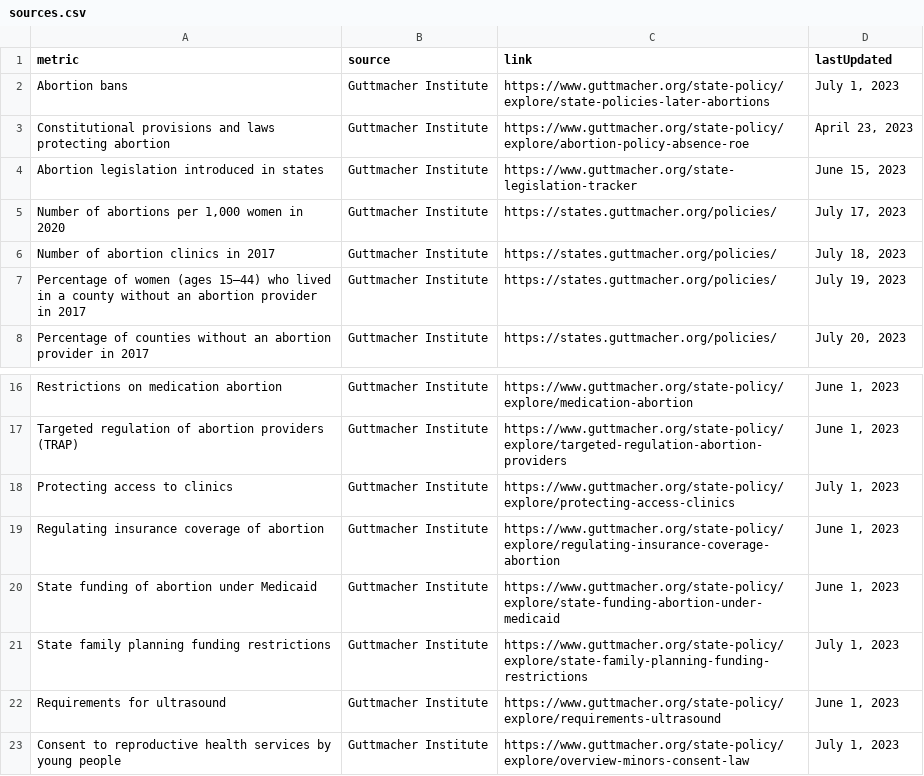
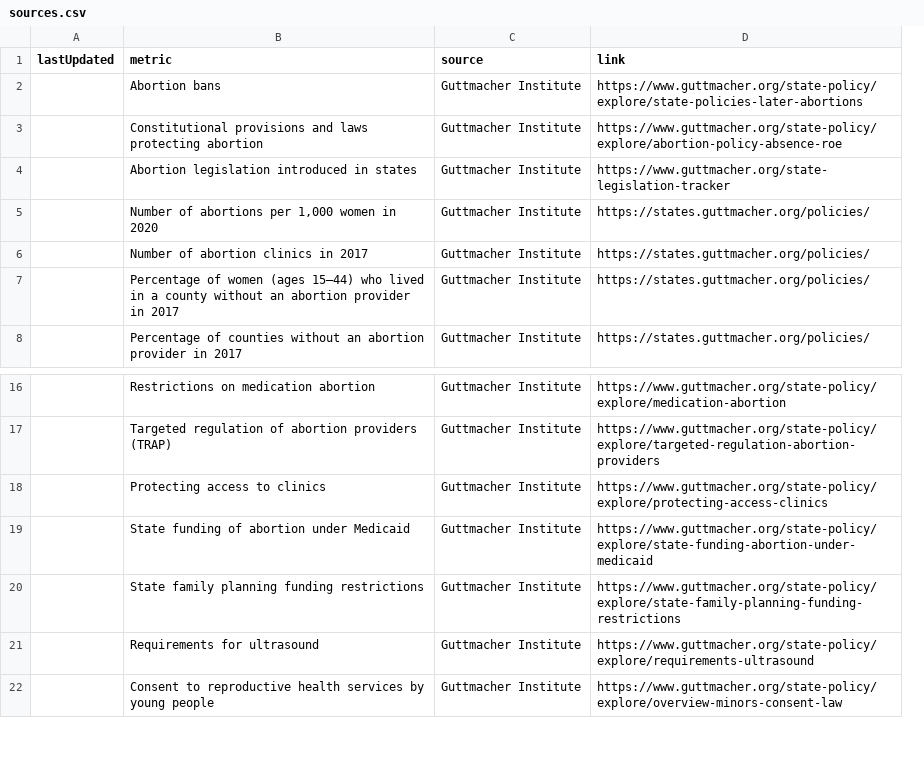
Before and after one commit to the-pudding/mazes, a CSV file: src/data/sources.csv, drawn as a sheet; only a part is shown, gaps mark what is left out; removed rows and columns are numbered as before the commit, all else as after; the diff covers the shown part only; the diff names each change by its address in the sheet, - before the commit and + after, or states it on an @@ line.

```diff
--- a/src/data/sources.csv
+++ b/src/data/sources.csv
+column A (lastUpdated), empty
-column D (lastUpdated), rows 2-8: July 1, 2023 | April 23, 2023 | June 15, 2023 | July 17, 2023 | July 18, 2023 | July 19, 2023 | July 20, 2023; rows 16-18: June 1, 2023 | June 1, 2023 | July 1, 2023; rows 20-23: June 1, 2023 | July 1, 2023 | June 1, 2023 | July 1, 2023
-row 19: Regulating insurance coverage of abortion | Guttmacher Institute | https://www.guttmacher.org/state-policy/explore/regulating-insurance-coverage-abortion | June 1, 2023
```
Also changed, not shown: 27 removed rows elsewhere in this file, src/data/states.csv, 12 other files.
